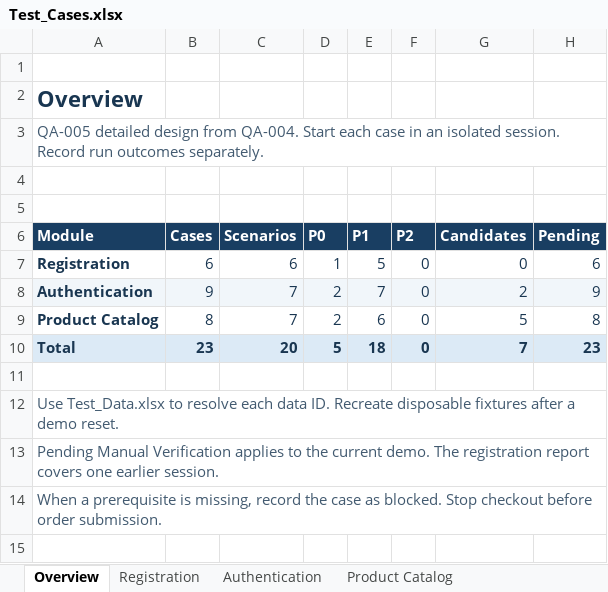
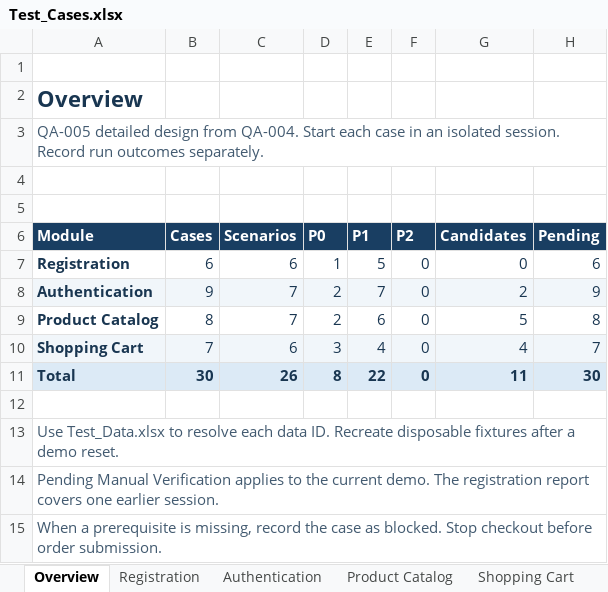
Before and after one commit to phuctan153/nopcommerce-qa, an Excel workbook: docs/test-cases/Test_Cases.xlsx, sheet Overview, drawn as a sheet; values as stored, in another font and other column widths than the file's, no borders; table styles not drawn; addresses are those after the commit; the diff names each change by its address in the sheet, - before the commit and + after, or states it on an @@ line.

Commit message:
test: add QA-005 shopping cart cases

```diff
--- a/docs/test-cases/Test_Cases.xlsx (sheet Overview)
+++ b/docs/test-cases/Test_Cases.xlsx (sheet Overview)
+sheet tab: Shopping Cart
+row 10: Shopping Cart | 7 | 6 | 3 | 4 | 0 | 4 | 7
-B11 (Cases): 23
+B11 (Cases): 30
-C11 (Scenarios): 20
+C11 (Scenarios): 26
-D11 (P0): 5
+D11 (P0): 8
-E11 (P1): 18
+E11 (P1): 22
-G11 (Candidates): 7
+G11 (Candidates): 11
-H11 (Pending): 23
+H11 (Pending): 30
```
Also changed, not shown: formulas that keep their value.
